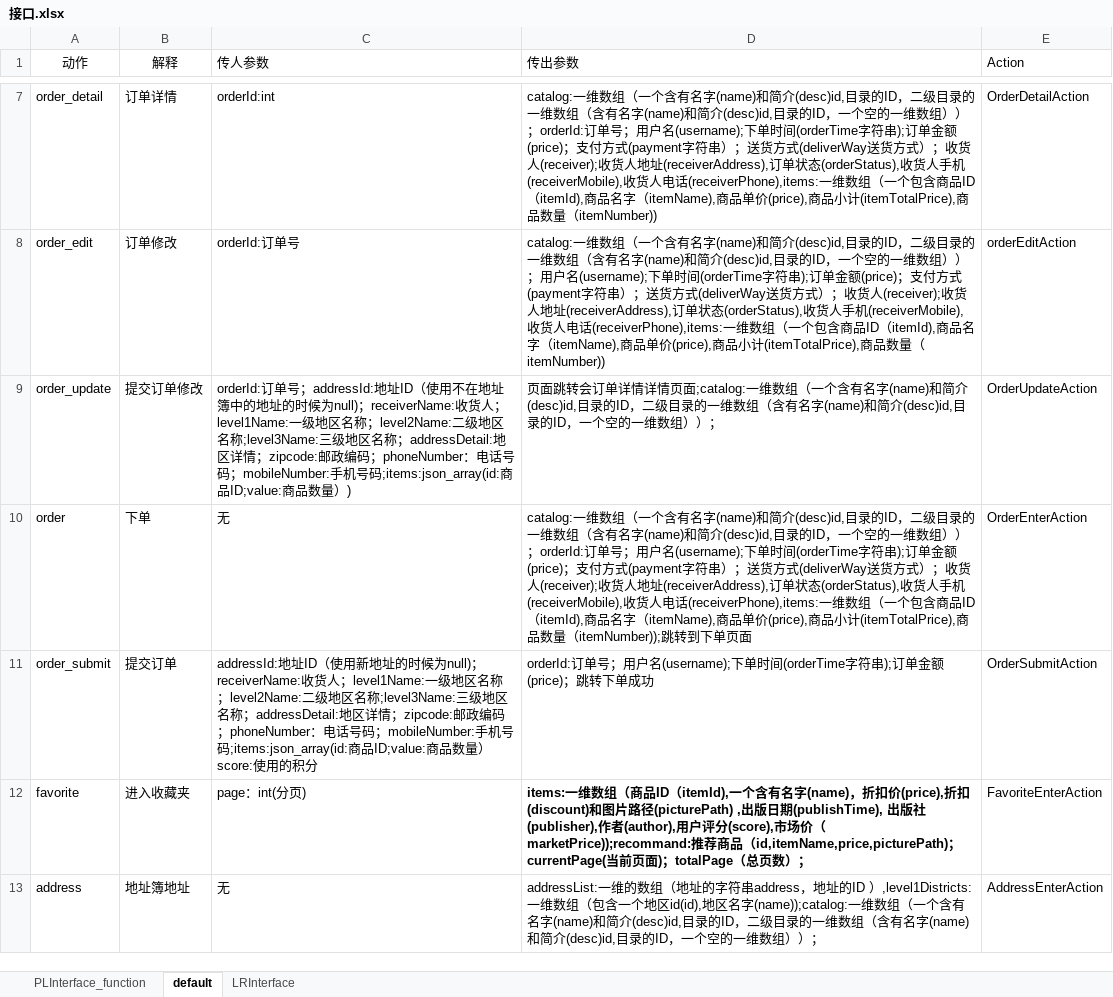
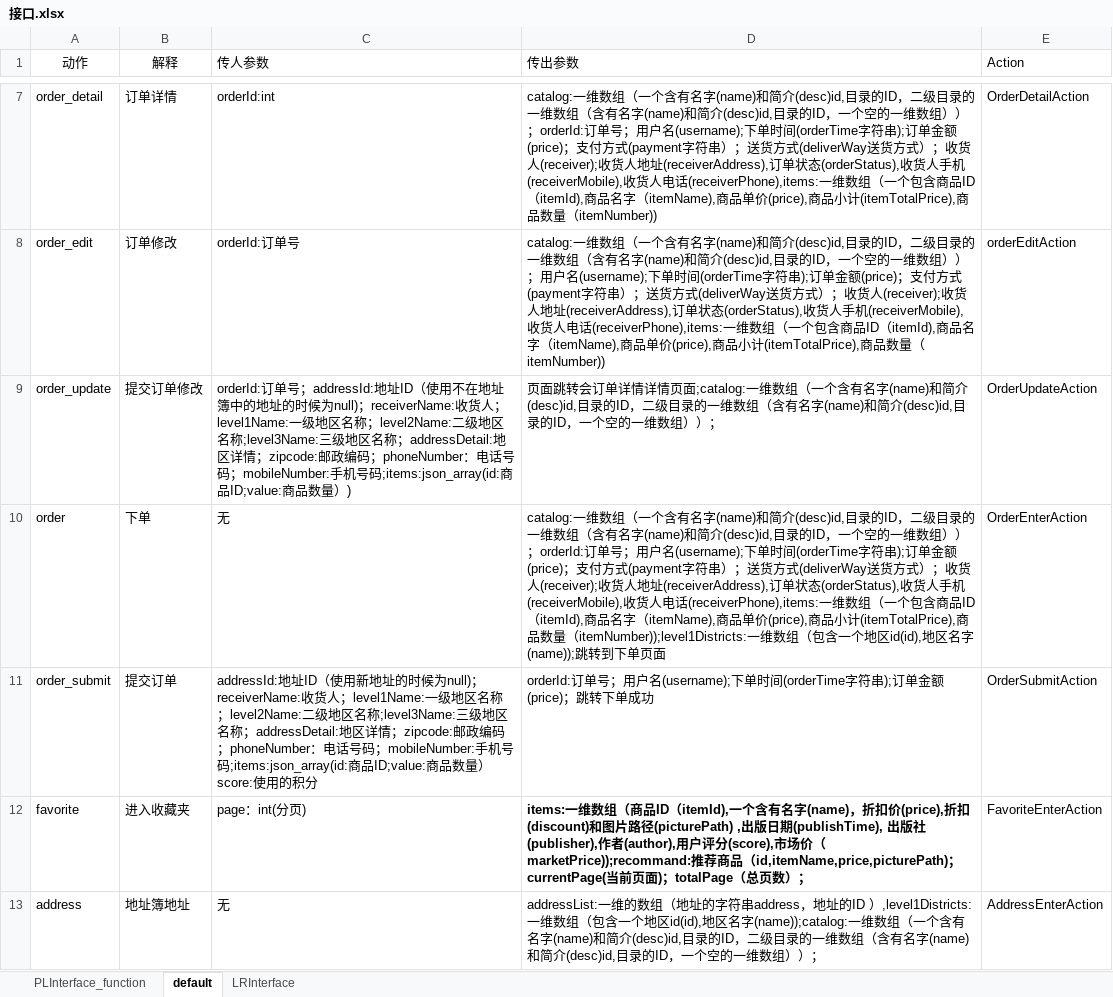
Before and after one commit to SanziShi/Symagic, an Excel workbook: doc/接口.xlsx, sheet default, drawn as a sheet; only a part is shown, gaps mark what is left out; values as stored, in another font and other column widths than the file's, no borders; the diff names each change by its address in the sheet, - before the commit and + after, or states it on an @@ line.

Commit message:
下单页面输出一级地址

```diff
--- a/doc/接口.xlsx (sheet default)
+++ b/doc/接口.xlsx (sheet default)
-D10 (传出参数): …品数量（itemNumber));跳转到下…
+D10 (传出参数): …品数量（itemNumber));level1Districts:一维数组（包含一个地区id(id),地区名字(name));跳转到下…
```
